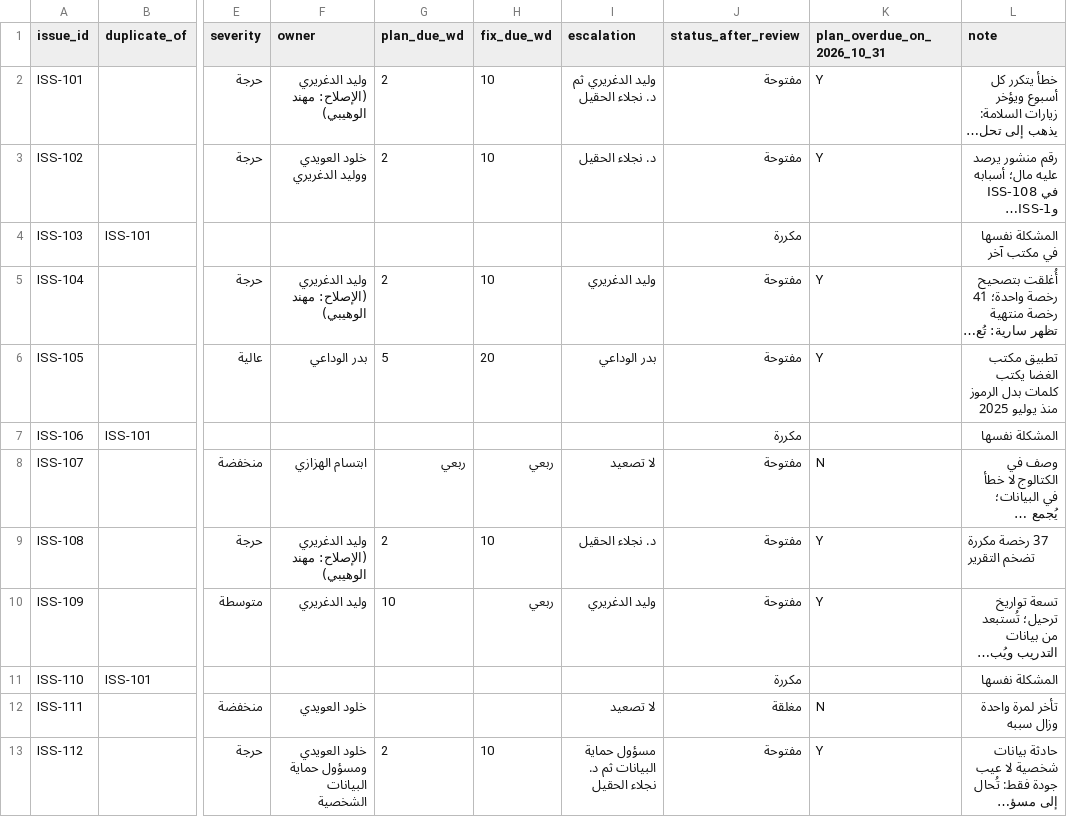
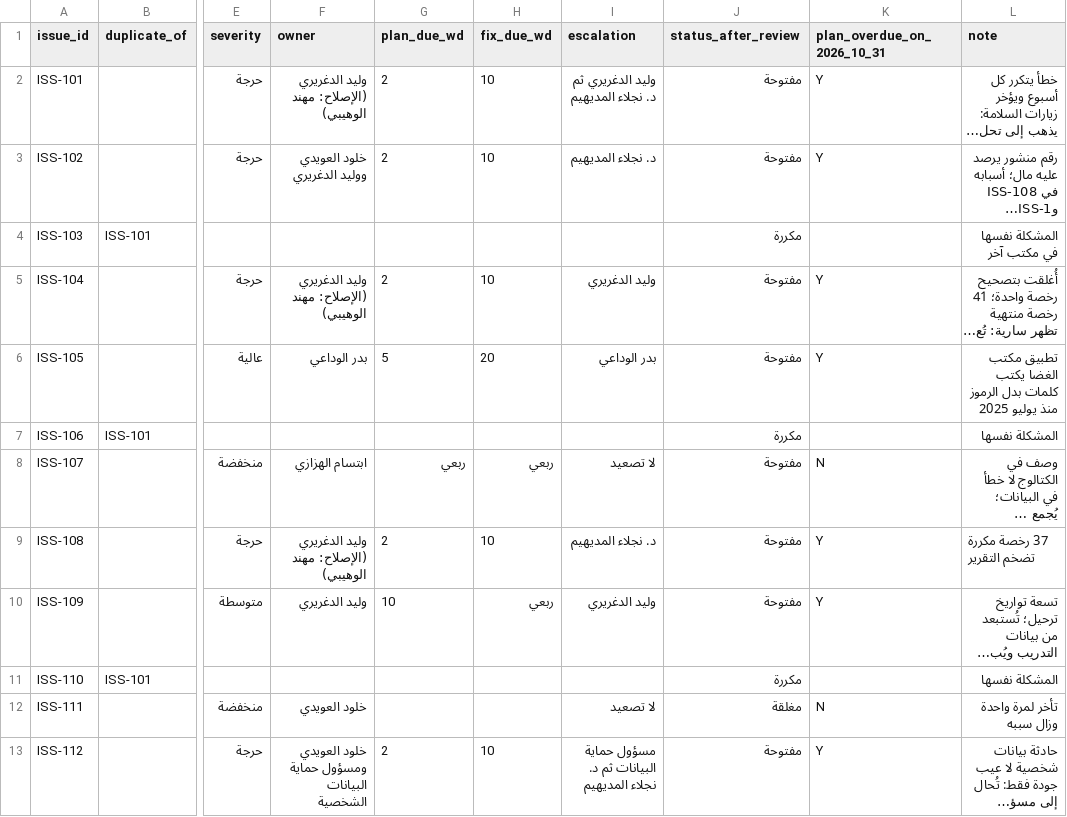
Before and after one commit to SDAIAAcademy/lds-dmg-203, a CSV file: labs/solutions/reference/issue_triage_reference.csv, drawn as a sheet; only a part is shown, gaps mark what is left out; long unchanged cells end in …; the diff names each change by its address in the sheet, - before the commit and + after, or states it on an @@ line.

Commit message:
Fix review findings: persona name shared with a real academic, tutor-only AI in labs 2.3, 2.4 and 3.3, ISO 5259 part 5, 201 shown as a recap, sample rate rounding

```diff
--- a/labs/solutions/reference/issue_triage_reference.csv
+++ b/labs/solutions/reference/issue_triage_reference.csv
-I2 (escalation): وليد الدغريري ثم د. نجلاء الحقيل
+I2 (escalation): وليد الدغريري ثم د. نجلاء المديهيم
-I3 (escalation): د. نجلاء الحقيل
+I3 (escalation): د. نجلاء المديهيم
-I9 (escalation): د. نجلاء الحقيل
+I9 (escalation): د. نجلاء المديهيم
-I13 (escalation): مسؤول حماية البيانات ثم د. نجلاء الحقيل
+I13 (escalation): مسؤول حماية البيانات ثم د. نجلاء المديهيم
```
Also changed, not shown: 12 other files.
